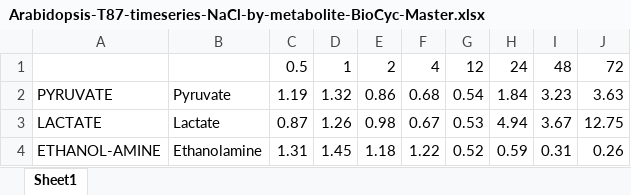
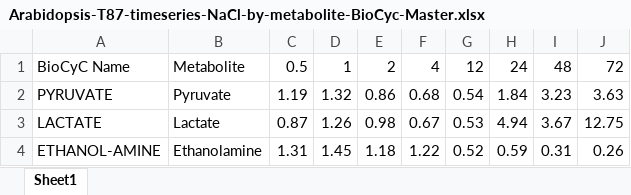
Before and after one commit to jp-cranfield/bioSOM, an Excel workbook: Data/Arabidopsis-T87-timeseries-NaCl-by-metabolite-BioCyc-Master.xlsx, sheet Sheet1, drawn as a sheet; only a part is shown; values as stored, in another font and other column widths than the file's, no borders; the diff names each change by its address in the sheet, - before the commit and + after, or states it on an @@ line.

Commit message:
GetBiologicalData + outputs

```diff
--- a/Data/Arabidopsis-T87-timeseries-NaCl-by-metabolite-BioCyc-Master.xlsx (sheet Sheet1)
+++ b/Data/Arabidopsis-T87-timeseries-NaCl-by-metabolite-BioCyc-Master.xlsx (sheet Sheet1)
-A1: (empty)
+A1: BioCyC Name
-B1: (empty)
+B1: Metabolite
```
Also changed, not shown: 4 other files.
